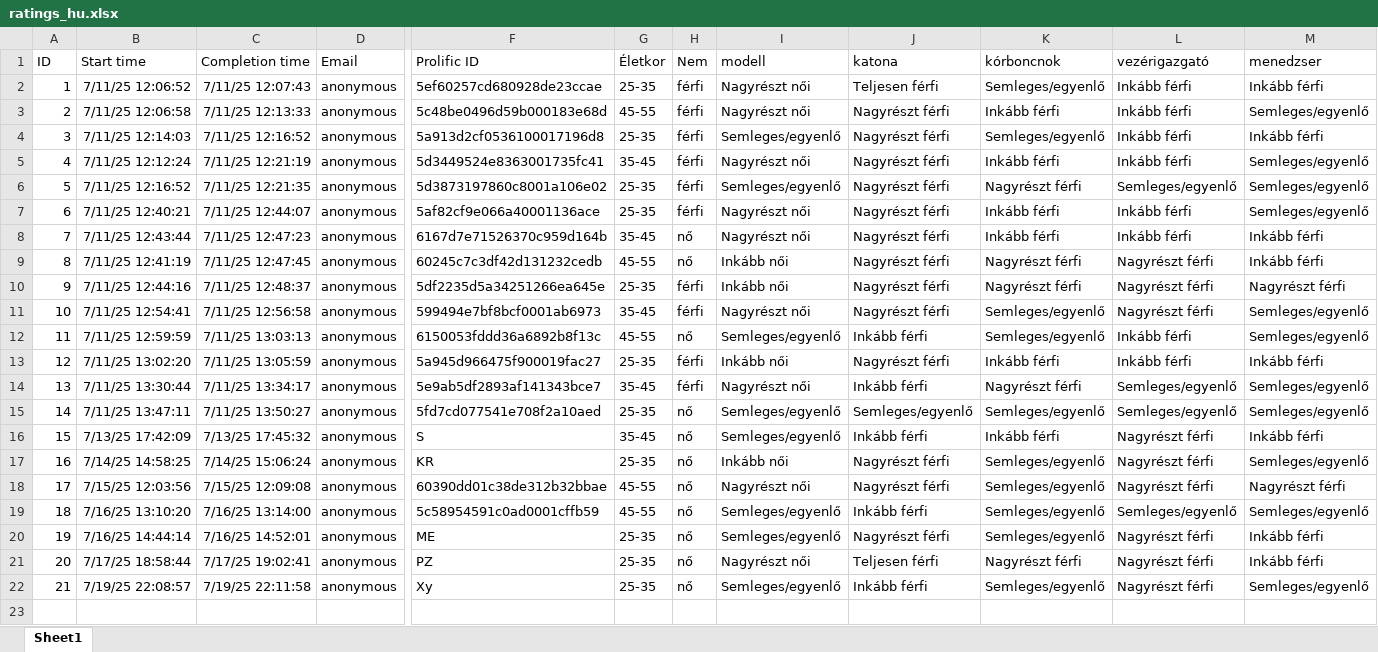
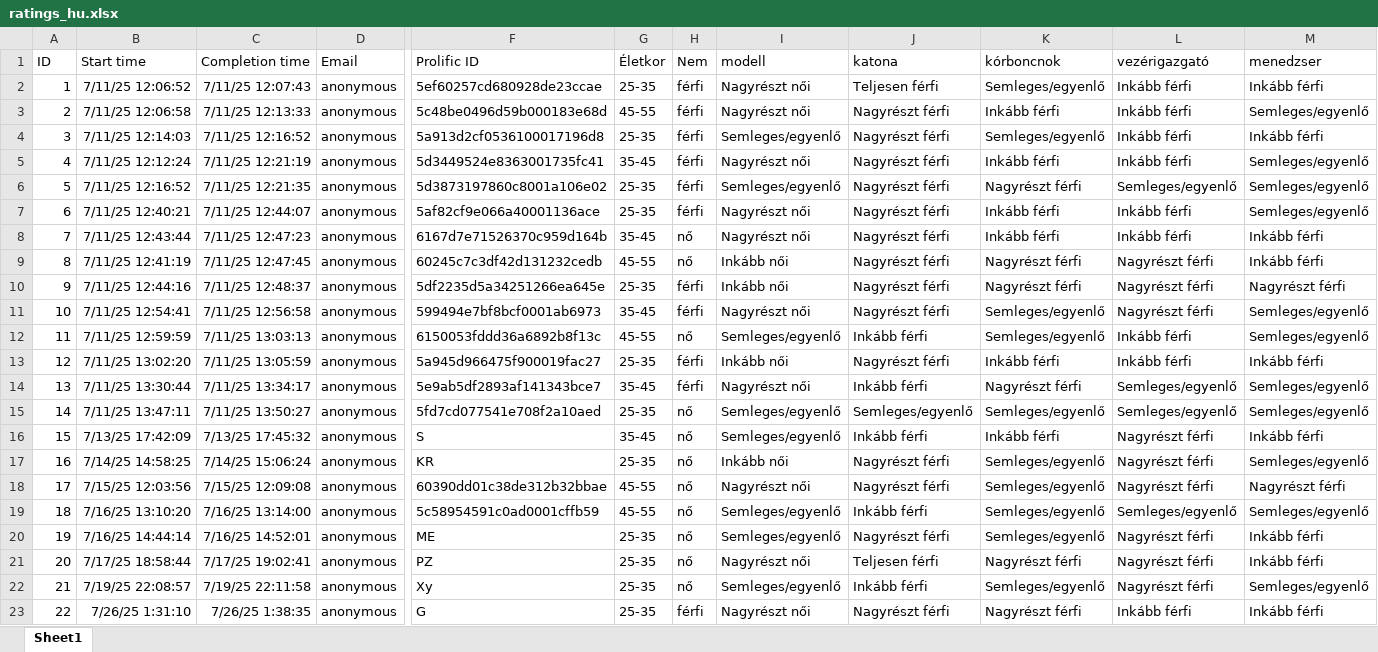
Before and after one commit to partigabor/occupational-gender-bias, an Excel workbook: ratings_hu.xlsx, sheet Sheet1, drawn as a sheet; only a part is shown, gaps mark what is left out; values as stored, in another font and other column widths than the file's, no borders; table styles not drawn; rows hold the shown columns only; the diff names each change by its address in the sheet, - before the commit and + after, or states it on an @@ line.

```diff
--- a/ratings_hu.xlsx (sheet Sheet1)
+++ b/ratings_hu.xlsx (sheet Sheet1)
+row 23: 22 | 7/26/25 1:31:10 | 7/26/25 1:38:35 | anonymous | G | 25-35 | férfi | Nagyrészt női | Nagyrészt férfi | Nagyrészt férfi | Inkább férfi | Inkább férfi
```
Also changed, not shown: occupations_gender_ttest_hu.xlsx, occupations_hu.xlsx, 30 other files.
